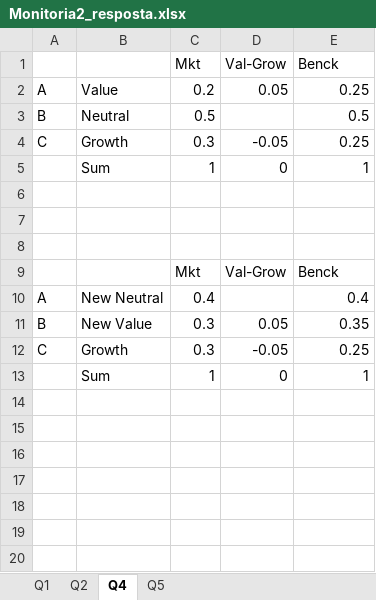
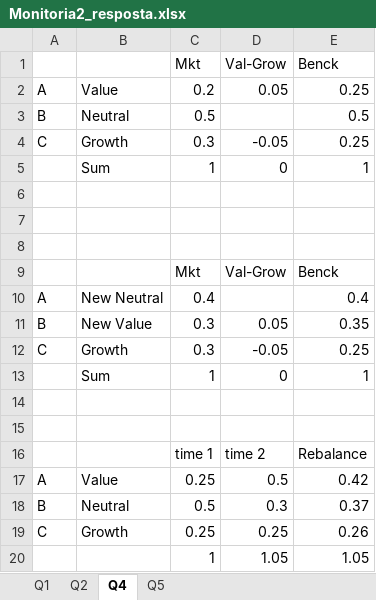
Before and after one commit to btebaldi/AssetManagement, an Excel workbook: Lista 2/Monitoria2_resposta.xlsx, sheet Q4, drawn as a sheet; values as stored, in another font and other column widths than the file's, no borders; the diff names each change by its address in the sheet, - before the commit and + after, or states it on an @@ line.

```diff
--- a/Lista 2/Monitoria2_resposta.xlsx (sheet Q4)
+++ b/Lista 2/Monitoria2_resposta.xlsx (sheet Q4)
+row 14: (empty)
+row 15: (empty)
+row 16:  |  | time 1 | time 2 | Rebalance
+row 17: A | Value | 0.25 | 0.5 | 0.42
+row 18: B | Neutral | 0.5 | 0.3 | 0.37
+row 19: C | Growth | 0.25 | 0.25 | 0.26
+row 20:  |  | 1 | 1.05 | 1.05
```
Also changed, not shown: sheet Q2, sheet Q5, sheet Q1, formulas that keep their value, charts or pictures, Lista 1/Monitoria1.xlsx, Lista 2/Monitoria2.xlsx, 12 other files.
